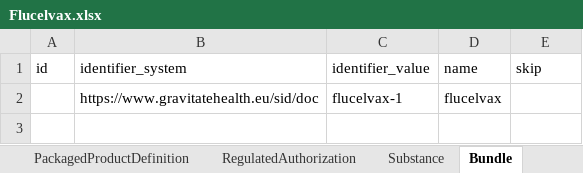
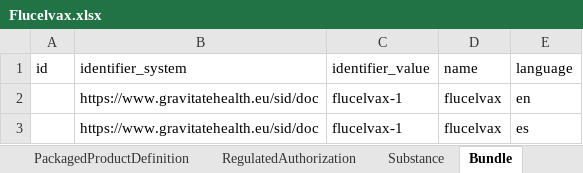
Before and after one commit to hl7-eu/gravitate-health, an Excel workbook: ePICreator/Flucelvax.xlsx, sheet Bundle, drawn as a sheet; values as stored, in another font and other column widths than the file's, no borders; the diff names each change by its address in the sheet, - before the commit and + after, or states it on an @@ line.

Commit message:
correcting missing bundles

```diff
--- a/ePICreator/Flucelvax.xlsx (sheet Bundle)
+++ b/ePICreator/Flucelvax.xlsx (sheet Bundle)
-E1: skip
+E1: language
-E2 (language): (empty)
+E2 (language): en
+row 3:  | https://www.gravitatehealth.eu/sid/doc | flucelvax-1 | flucelvax | es
```
Also changed, not shown: sheet Composition, sheet RegulatedAuthorization, ePICreator/Calcio_Vitamina D.xlsx, 20 other files.
